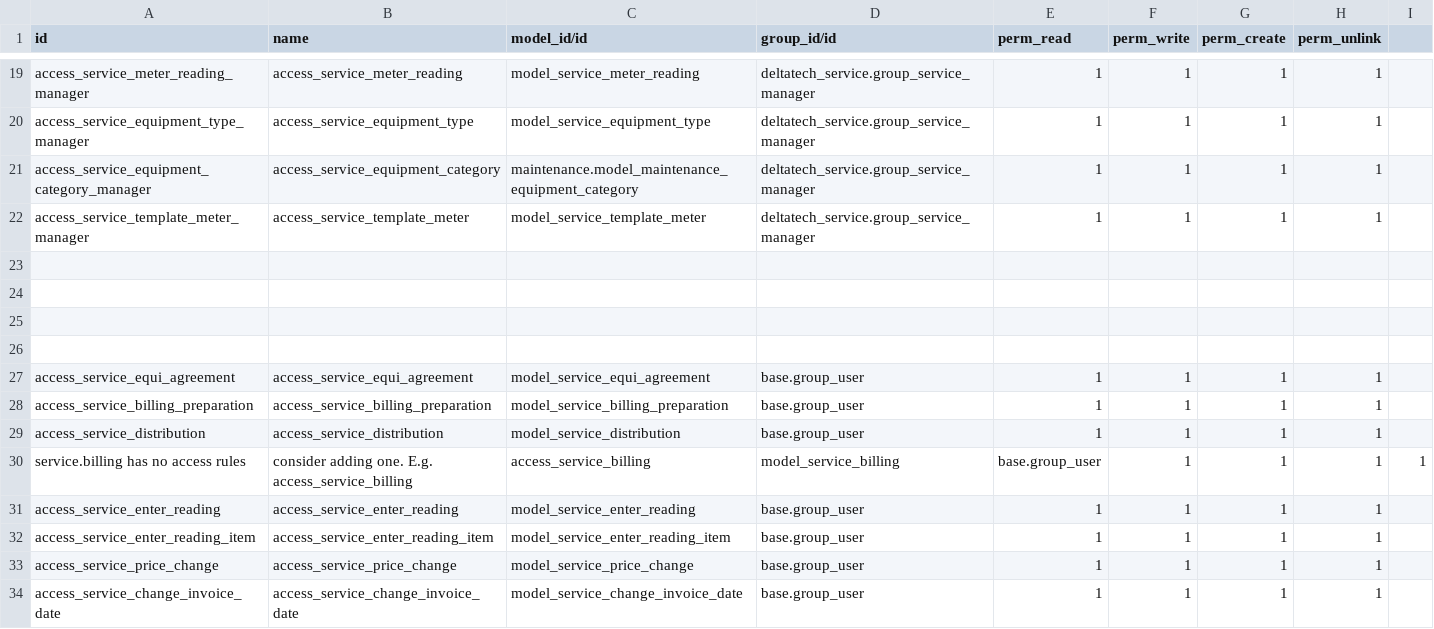
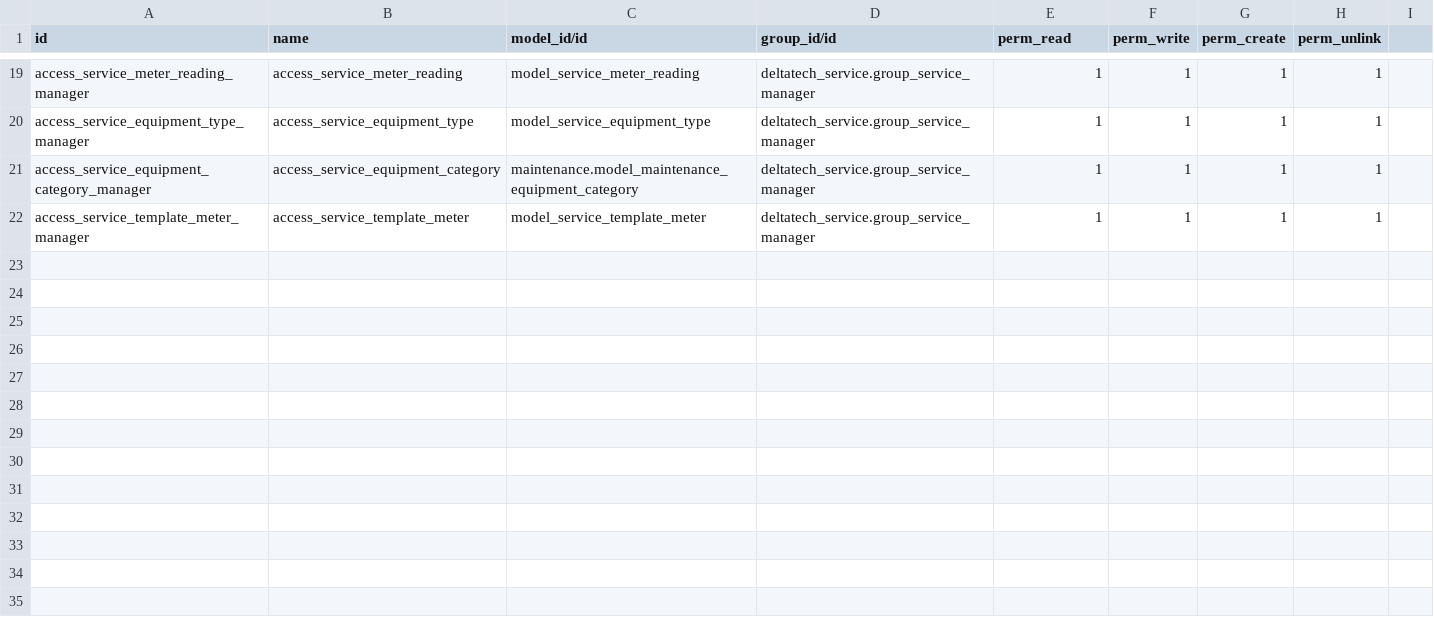
Before and after one commit to dhongu/deltatech, a CSV file: deltatech_service_equipment/security/ir.model.access.csv, drawn as a sheet; only a part is shown, gaps mark what is left out; the diff names each change by its address in the sheet, - before the commit and + after, or states it on an @@ line.

```diff
--- a/deltatech_service_equipment/security/ir.model.access.csv
+++ b/deltatech_service_equipment/security/ir.model.access.csv
-row 23: (empty)
-row 24: (empty)
-row 25: (empty)
-row 26: (empty)
-row 27: access_service_equi_agreement | access_service_equi_agreement | model_service_equi_agreement | base.group_user | 1 | 1 | 1 | 1
-row 28: access_service_billing_preparation | access_service_billing_preparation | model_service_billing_preparation | base.group_user | 1 | 1 | 1 | 1
-row 29: access_service_distribution | access_service_distribution | model_service_distribution | base.group_user | 1 | 1 | 1 | 1
-row 30: service.billing has no access rules | consider adding one. E.g. access_service_billing | access_service_billing | model_service_billing | base.group_user | 1 | 1 | 1 | 1
-row 31: access_service_enter_reading | access_service_enter_reading | model_service_enter_reading | base.group_user | 1 | 1 | 1 | 1
-row 32: access_service_enter_reading_item | access_service_enter_reading_item | model_service_enter_reading_item | base.group_user | 1 | 1 | 1 | 1
-row 33: access_service_price_change | access_service_price_change | model_service_price_change | base.group_user | 1 | 1 | 1 | 1
-row 34: access_service_change_invoice_date | access_service_change_invoice_date | model_service_change_invoice_date | base.group_user | 1 | 1 | 1 | 1
```
Also changed, not shown: 10 other files.
